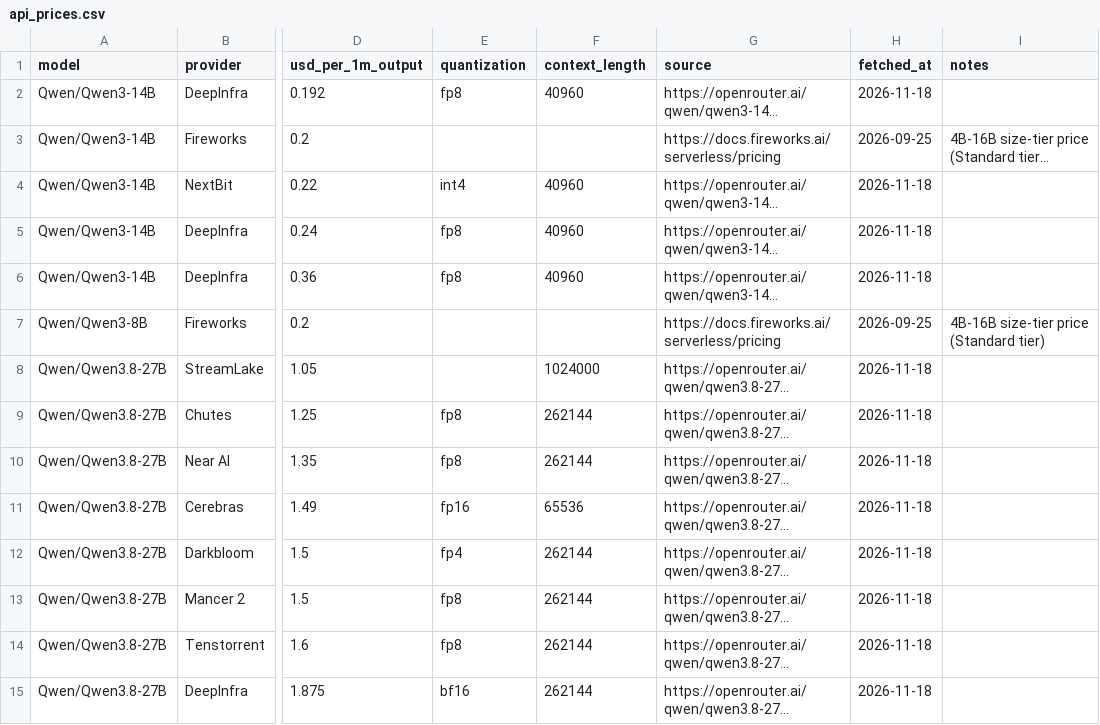
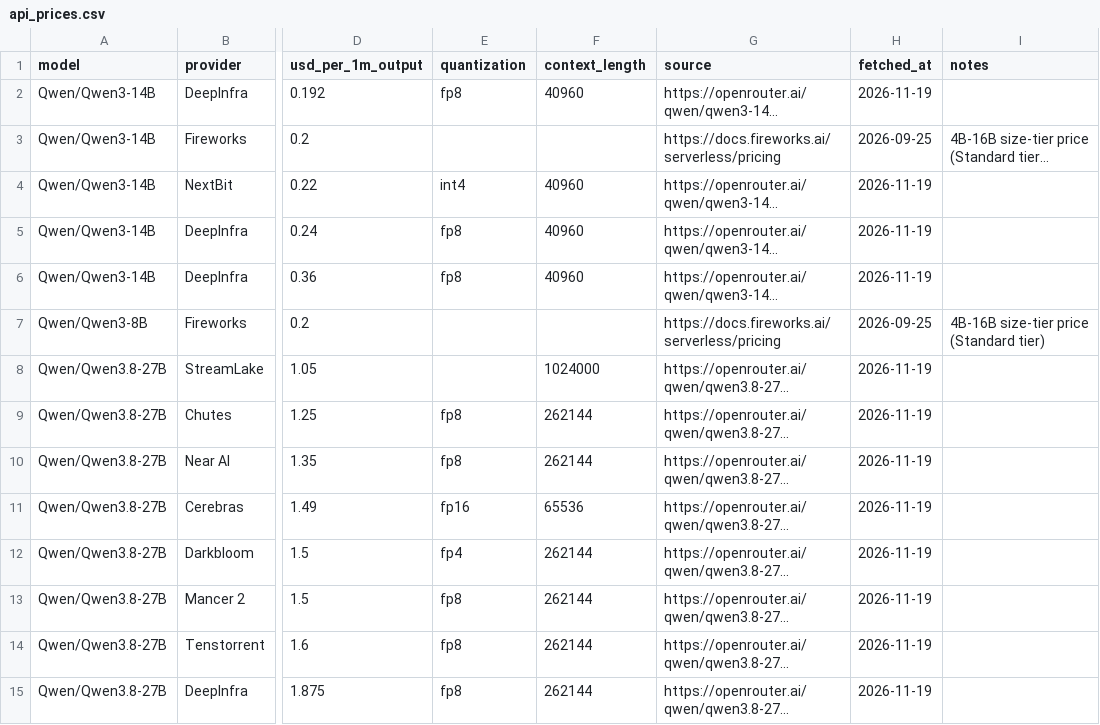
Before and after one commit to tgarg01/silybench-data, a CSV file: derived/csv/api_prices.csv, drawn as a sheet; only a part is shown, gaps mark what is left out; long unchanged cells end in …; the diff covers the shown part only; the diff names each change by its address in the sheet, - before the commit and + after, or states it on an @@ line.

```diff
--- a/derived/csv/api_prices.csv
+++ b/derived/csv/api_prices.csv
-H2 (fetched_at): 2026-11-18
+H2 (fetched_at): 2026-11-19
-H4:H6 (fetched_at): 2026-11-18
+H4:H6 (fetched_at): 2026-11-19
-H8:H15 (fetched_at): 2026-11-18
+H8:H15 (fetched_at): 2026-11-19
-E15 (quantization): bf16
+E15 (quantization): fp8
```
Also changed, not shown: 1 added row, 1 removed row and 16 edited cells elsewhere in this file, 4 other files.
